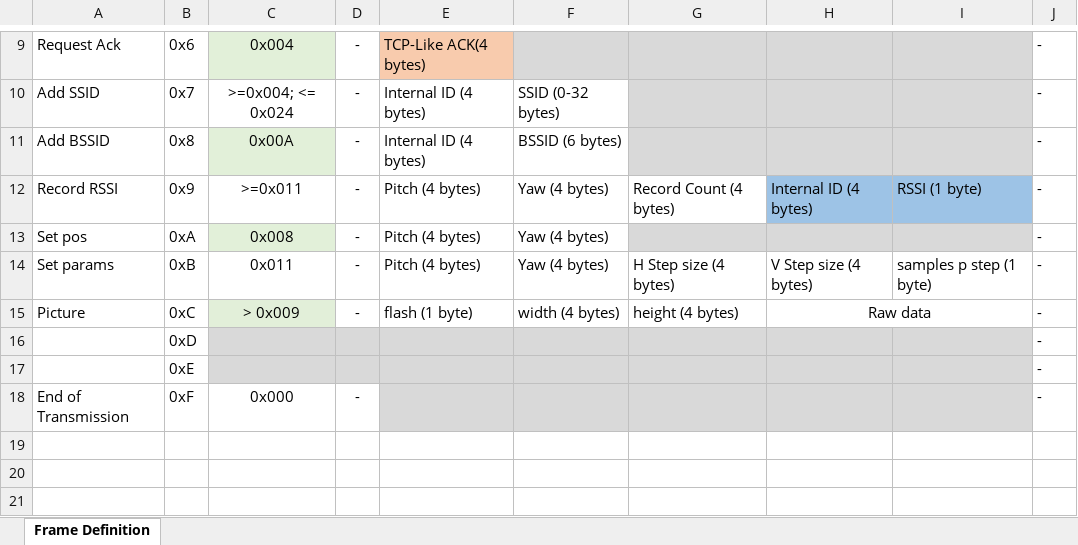
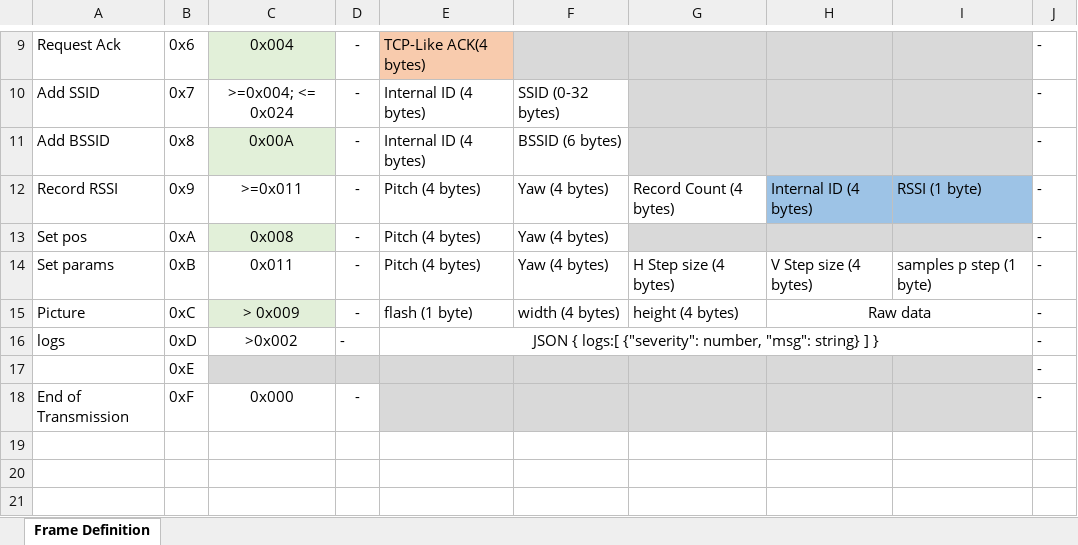
Before and after one commit to hector-ramirez-cano/WifiVisualizer, an Excel workbook: Documentación/definición_tramas.xlsx, sheet Frame Definition, drawn as a sheet; only a part is shown, gaps mark what is left out; values as stored, in another font and other column widths than the file's, no borders; removed rows and columns are numbered as before the commit, all else as after; the diff names each change by its address in the sheet, - before the commit and + after, or states it on an @@ line.

Commit message:
Logger interface to ESP32 through special frame type and mutex access to logger

```diff
--- a/Documentación/definición_tramas.xlsx (sheet Frame Definition)
+++ b/Documentación/definición_tramas.xlsx (sheet Frame Definition)
-row 16:  | 0xD |  |  |  |  |  |  |  | -
+row 16: logs | 0xD | >0x002 | - | JSON { logs:[ {"severity": number, "msg": string} ] } |  |  |  |  | -
```
Also changed, not shown: 13 other files.
